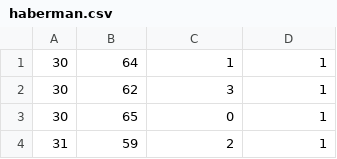
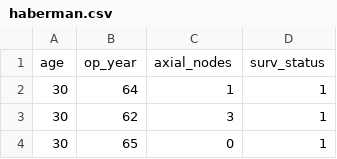
Before and after one commit to jeevanm17/pro, a CSV file: haberman.csv, drawn as a sheet; only a part is shown; the shorter side is filled out with more unchanged rows.

Commit message:
Update haberman.csv

```diff
--- a/haberman.csv
+++ b/haberman.csv
@@ -1 +1,2 @@
+age,op_year,axial_nodes,surv_status
 30,64,1,1
```
